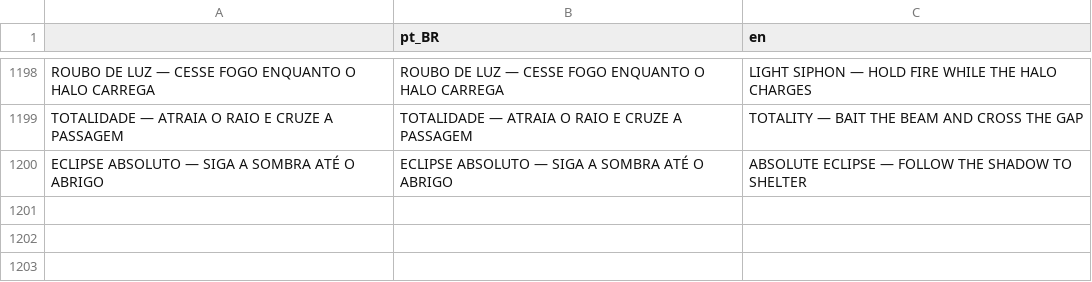
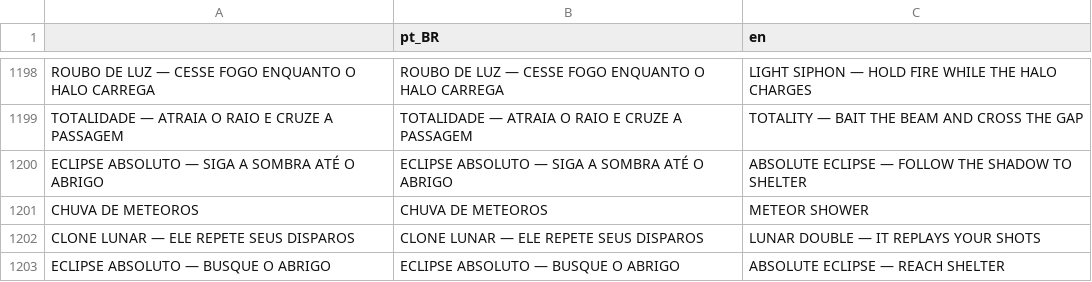
Before and after one commit to LucasCruz1377/chromatic_void, a CSV file: Language/Language.csv, drawn as a sheet; only a part is shown, gaps mark what is left out; the diff names each change by its address in the sheet, - before the commit and + after, or states it on an @@ line.

Commit message:
Restaura a chuva de meteoros e dá à Lua um clone que reproduz a nave e suas salvas

```diff
--- a/Language/Language.csv
+++ b/Language/Language.csv
+row 1201: CHUVA DE METEOROS | CHUVA DE METEOROS | METEOR SHOWER
+row 1202: CLONE LUNAR — ELE REPETE SEUS DISPAROS | CLONE LUNAR — ELE REPETE SEUS DISPAROS | LUNAR DOUBLE — IT REPLAYS YOUR SHOTS
+row 1203: ECLIPSE ABSOLUTO — BUSQUE O ABRIGO | ECLIPSE ABSOLUTO — BUSQUE O ABRIGO | ABSOLUTE ECLIPSE — REACH SHELTER
```
Also changed, not shown: 12 other files.
